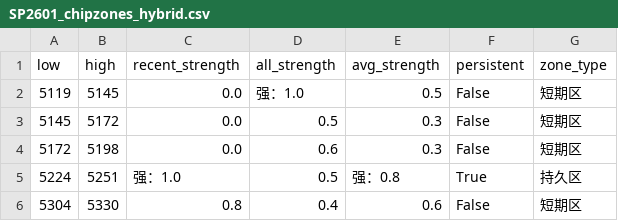
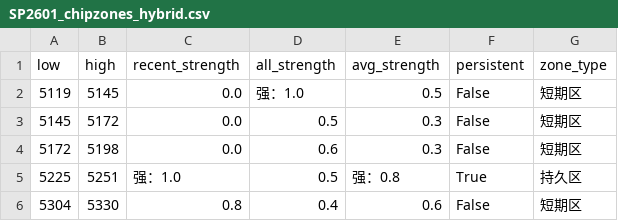
Before and after one commit to CMUJIN/trading, a CSV file: docs/SP2601/SP2601_chipzones_hybrid.csv, drawn as a sheet.

```diff
--- a/docs/SP2601/SP2601_chipzones_hybrid.csv
+++ b/docs/SP2601/SP2601_chipzones_hybrid.csv
@@ -4,3 +4,3 @@
 5172,5198,0.0,0.6,0.3,False,短期区
-5224,5251,强：1.0,0.5,强：0.8,True,持久区
+5225,5251,强：1.0,0.5,强：0.8,True,持久区
 5304,5330,0.8,0.4,0.6,False,短期区
```
Also changed, not shown: 2 other files.
